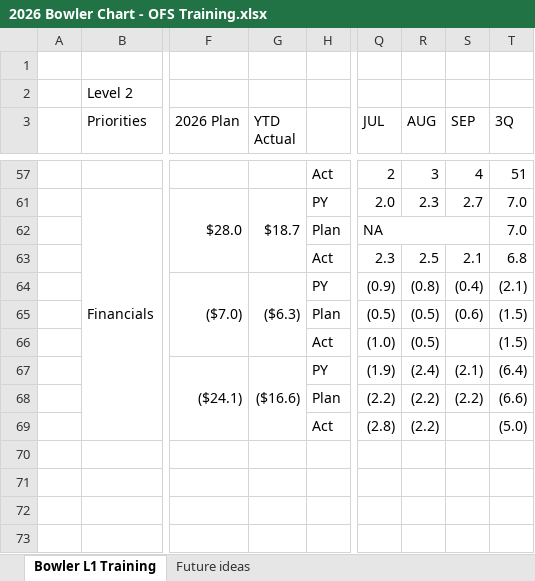
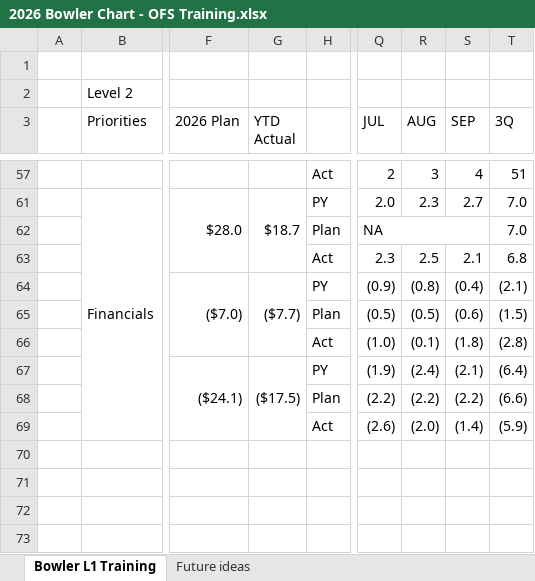
Before and after one commit to HLC-Training/command-board, an Excel workbook: data/2026 Bowler Chart - OFS Training.xlsx, sheet Bowler L1 Training, drawn as a sheet; only a part is shown, gaps mark what is left out; values as stored, in another font and other column widths than the file's, no cell formats; the diff covers the shown part only; the diff names each change by its address in the sheet, - before the commit and + after, or states it on an @@ line.

Commit message:
Update 2026 Bowler Chart - OFS Training.xlsx

```diff
--- a/data/2026 Bowler Chart - OFS Training.xlsx (sheet Bowler L1 Training)
+++ b/data/2026 Bowler Chart - OFS Training.xlsx (sheet Bowler L1 Training)
-G64 (YTD Actual): ($6.3)
+G64 (YTD Actual): ($7.7)
-R66 (AUG): (0.5)
+R66 (AUG): (0.1)
-S66 (SEP): (empty)
+S66 (SEP): (1.8)
-T66 (3Q): (1.5)
+T66 (3Q): (2.8)
-G67 (YTD Actual): ($16.6)
+G67 (YTD Actual): ($17.5)
-Q69 (JUL): (2.8)
+Q69 (JUL): (2.6)
-R69 (AUG): (2.2)
+R69 (AUG): (2.0)
-S69 (SEP): (empty)
+S69 (SEP): (1.4)
-T69 (3Q): (5.0)
+T69 (3Q): (5.9)
```
Also changed, not shown: 22 edited cells elsewhere in this sheet, cell formats.
